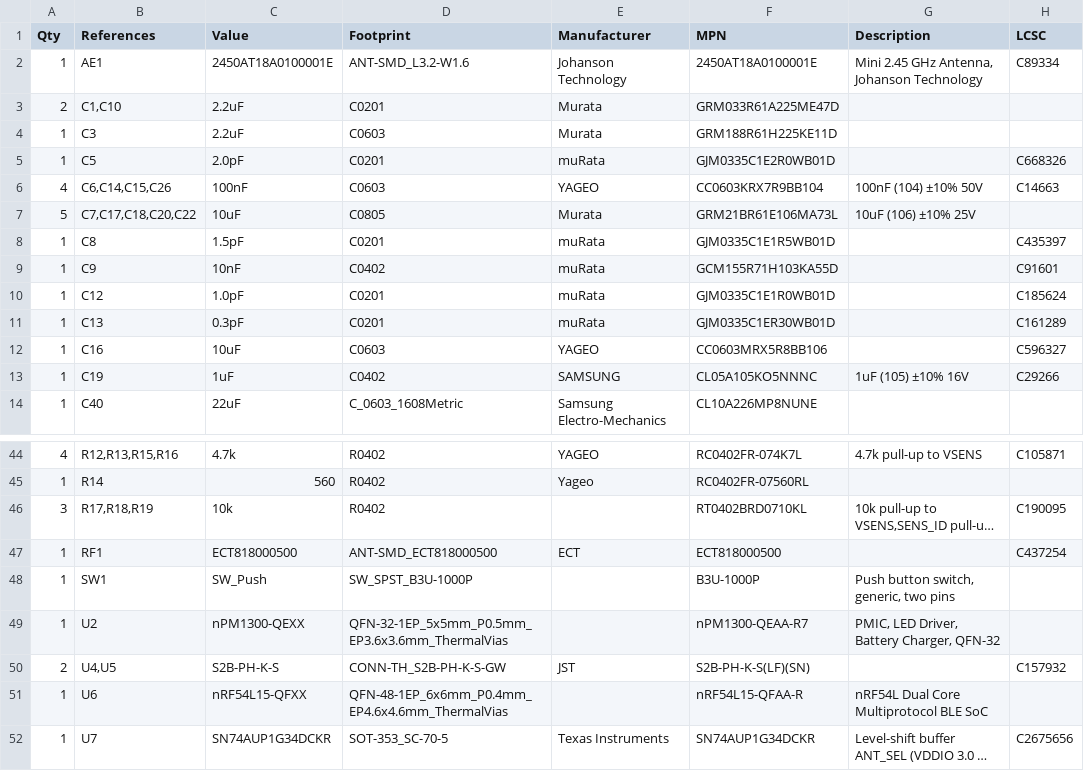
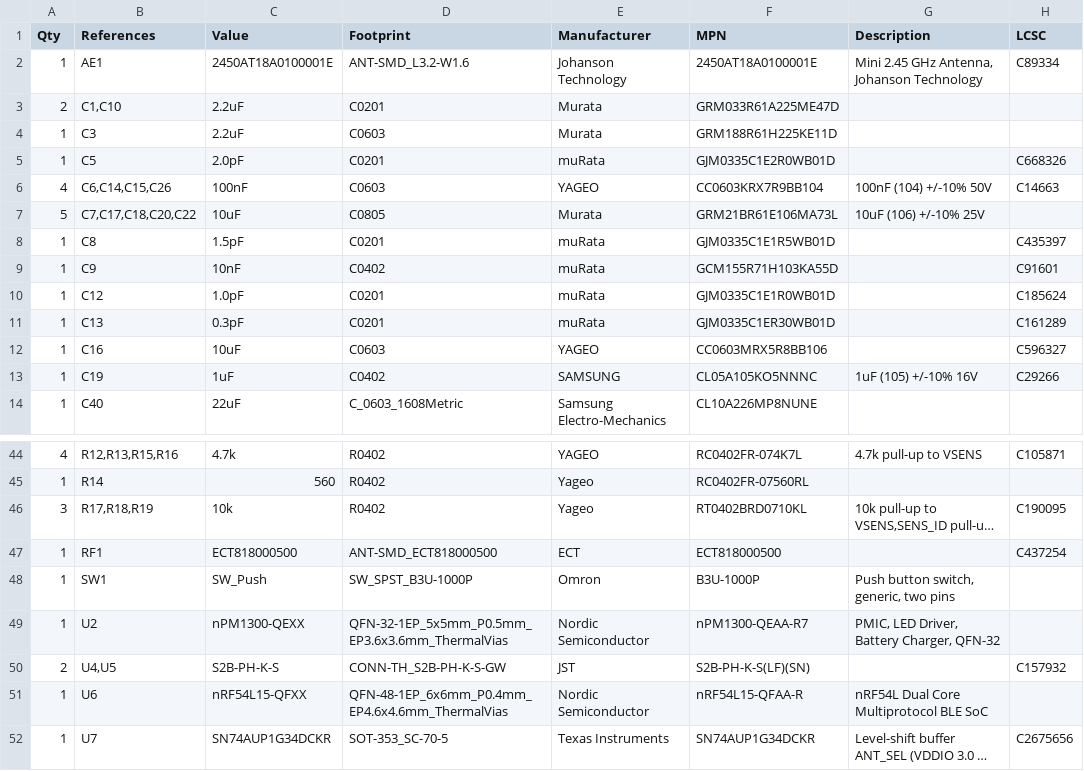
Before and after one commit to wischmi2/Kicad_Designs, a CSV file: nrf54l15_feather/sourcing/nrf54l15_feather_bom_2026-10-30.csv, drawn as a sheet; only a part is shown, gaps mark what is left out; long unchanged cells end in …; the diff names each change by its address in the sheet, - before the commit and + after, or states it on an @@ line.

```diff
--- a/nrf54l15_feather/sourcing/nrf54l15_feather_bom_2026-10-30.csv
+++ b/nrf54l15_feather/sourcing/nrf54l15_feather_bom_2026-10-30.csv
-G6 (Description): 100nF (104) ±10% 50V
+G6 (Description): 100nF (104) +/-10% 50V
-G7 (Description): 10uF (106) ±10% 25V
+G7 (Description): 10uF (106) +/-10% 25V
-G13 (Description): 1uF (105) ±10% 16V
+G13 (Description): 1uF (105) +/-10% 16V
-E46 (Manufacturer): (empty)
+E46 (Manufacturer): Yageo
-E48 (Manufacturer): (empty)
+E48 (Manufacturer): Omron
-E49 (Manufacturer): (empty)
+E49 (Manufacturer): Nordic Semiconductor
-E51 (Manufacturer): (empty)
+E51 (Manufacturer): Nordic Semiconductor
```
Also changed, not shown: Sensor_Boards/feather_orp/sourcing/feather_orp_bom_2026-10-30.csv, nrf54l15_feather_sens1/sourcing/nrf54l15_feather_sens1_bom_2026-10-30.csv, 1 other file.
